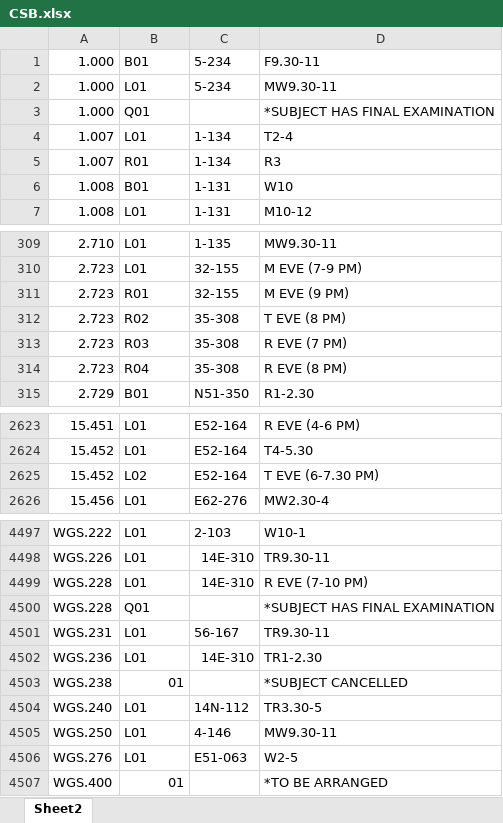
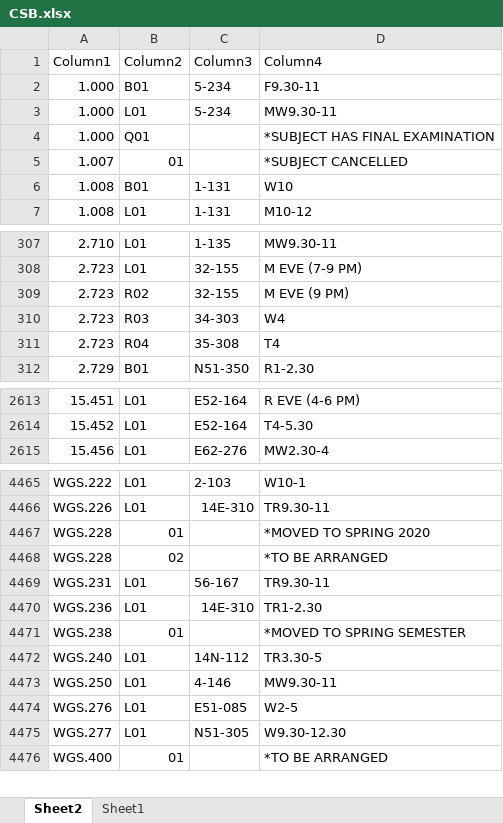
Before and after one commit to edfan/firehose, an Excel workbook: new_scripts/CSB.xlsx, sheet Sheet2, drawn as a sheet; only a part is shown, gaps mark what is left out; values as stored, in another font and other column widths than the file's, no cell formats; table styles not drawn; removed rows and columns are numbered as before the commit, all else as after; the diff covers the shown part only; the diff names each change by its address in the sheet, - before the commit and + after, or states it on an @@ line.

```diff
--- a/new_scripts/CSB.xlsx (sheet Sheet2)
+++ b/new_scripts/CSB.xlsx (sheet Sheet2)
+sheet tab: Sheet1
+row 1: Column1 | Column2 | Column3 | Column4
-B5: L01
+B5: 01
-C5: 1-134
+C5: (empty)
-D5: T2-4
+D5: *SUBJECT CANCELLED
-row 5: 1.007 | R01 | 1-134 | R3
-B309: R01
+B309: R02
-row 312: 2.723 | R02 | 35-308 | T EVE (8 PM)
-C310: 35-308
+C310: 34-303
-D310: R EVE (7 PM)
+D310: W4
-D311: R EVE (8 PM)
+D311: T4
-row 2625: 15.452 | L02 | E52-164 | T EVE (6-7.30 PM)
-B4467: L01
+B4467: 01
-C4467: 14E-310
+C4467: (empty)
-D4467: R EVE (7-10 PM)
+D4467: *MOVED TO SPRING 2020
-B4468: Q01
+B4468: 02
-D4468: *SUBJECT HAS FINAL EXAMINATION
+D4468: *TO BE ARRANGED
-D4471: *SUBJECT CANCELLED
+D4471: *MOVED TO SPRING SEMESTER
-C4474: E51-063
+C4474: E51-085
+row 4475: WGS.277 | L01 | N51-305 | W9.30-12.30
```
Also changed, not shown: 19 added rows, 49 removed rows and 155 edited cells elsewhere in this sheet, cell formats, 9 other files.
